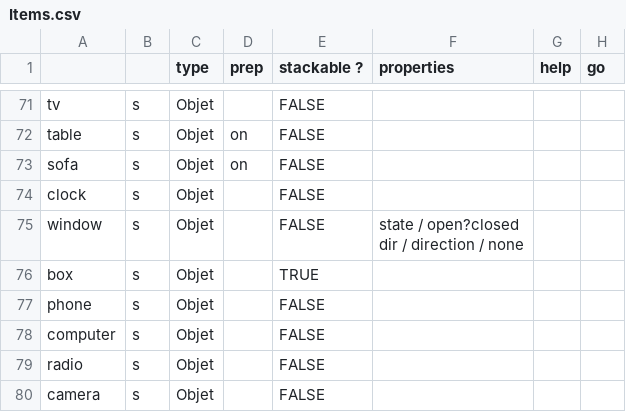
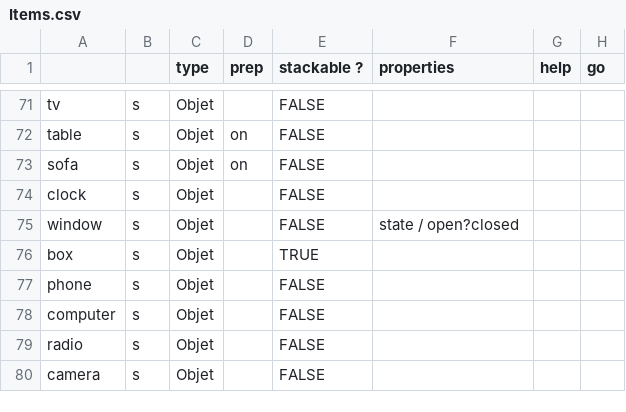
Before and after one commit to GameInSociety/RogueText, a CSV file: Assets/Resources/Items.csv, drawn as a sheet; only a part is shown, gaps mark what is left out; ↵ is a line break in a cell; the diff names each change by its address in the sheet, - before the commit and + after, or states it on an @@ line.

Commit message:
update item apear info, properties update

```diff
--- a/Assets/Resources/Items.csv
+++ b/Assets/Resources/Items.csv
-F75 (properties): state / open?closed ↵ dir / direction / none
+F75 (properties): state / open?closed
```
Also changed, not shown: 10 other files.
